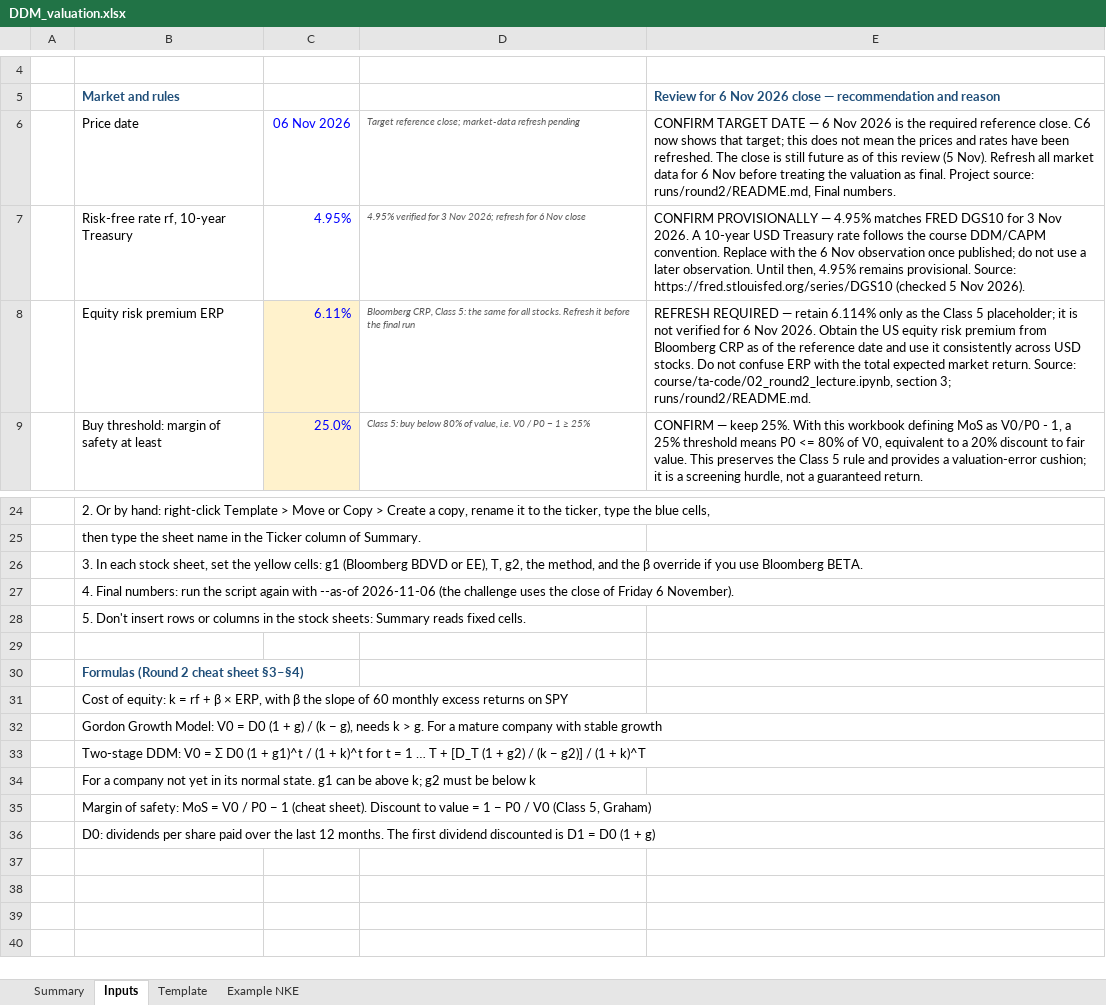
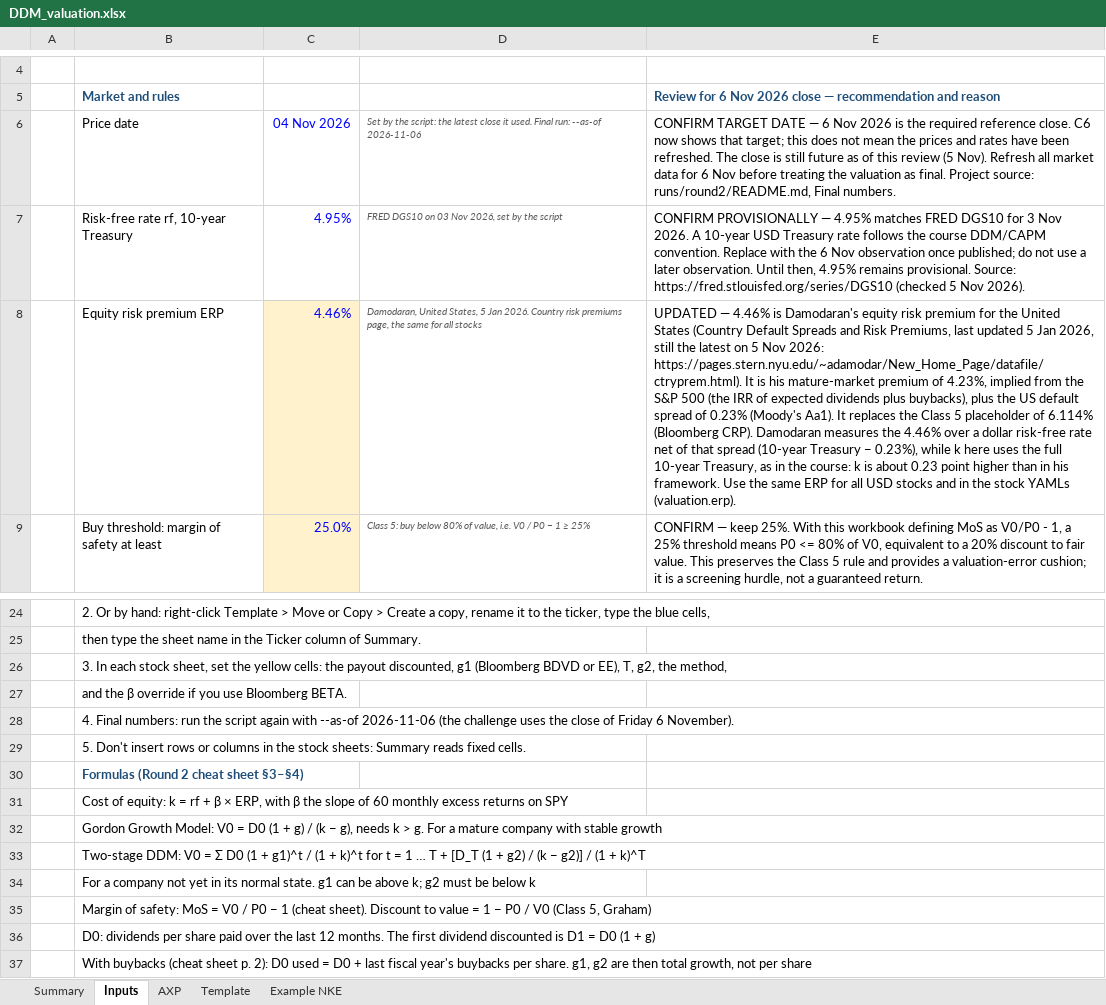
Before and after one commit to Baumender2026/Matterhorn-Capital-Management, an Excel workbook: runs/round2/inputs/DDM_valuation.xlsx, sheet Inputs, drawn as a sheet; only a part is shown, gaps mark what is left out; values as stored, in another font and other column widths than the file's, no borders; removed rows and columns are numbered as before the commit, all else as after; the diff names each change by its address in the sheet, - before the commit and + after, or states it on an @@ line.

Commit message:
Align DDM reports with workbook assumptions
Use the workbook’s ERP and validate that report assumptions match each stock sheet. Add dividends-plus-buybacks valuation, payout and growth checks, and annual alpha metrics.

```diff
--- a/runs/round2/inputs/DDM_valuation.xlsx (sheet Inputs)
+++ b/runs/round2/inputs/DDM_valuation.xlsx (sheet Inputs)
+sheet tab: AXP
-C6: 06 Nov 2026
+C6: 04 Nov 2026
-D6: Target reference close; market-data refresh pending
+D6: Set by the script: the latest close it used. Final run: --as-of 2026-11-06
-D7: 4.95% verified for 3 Nov 2026; refresh for 6 Nov close
+D7: FRED DGS10 on 03 Nov 2026, set by the script
-C8: 6.11%
+C8: 4.46%
-D8: Bloomberg CRP, Class 5: the same for all stocks. Refresh it before the final run
+D8: Damodaran, United States, 5 Jan 2026. Country risk premiums page, the same for all stocks
-E8: REFRESH REQUIRED — retain 6.114% only as the Class 5 placeholder; it is not verified for 6 Nov 2026. Obtain the US equity risk premium from Bloomberg CRP as of the reference date and use it consistently across USD stocks. Do not confuse ERP with the total expected market return. Source: course/ta-code/02_round2_lecture.ipynb, section 3; runs/round2/README.md.
+E8: UPDATED — 4.46% is Damodaran's equity risk premium for the United States (Country Default Spreads and Risk Premiums, last updated 5 Jan 2026, still the latest on 5 Nov 2026: https://pages.stern.nyu.edu/~adamodar/New_Home_Page/datafile/ctryprem.html). It is his mature-market premium of 4.23%, implied from the S&P 500 (the IRR of expected dividends plus buybacks), plus the US default spread of 0.23% (Moody's Aa1). It replaces the Class 5 placeholder of 6.114% (Bloomberg CRP). Damodaran measures the 4.46% over a dollar risk-free rate net of that spread (10-year Treasury − 0.23%), while k here uses the full 10-year Treasury, as in the course: k is about 0.23 point higher than in his framework. Use the same ERP for all USD stocks and in the stock YAMLs (valuation.erp).
-B26: …yellow cells: g1 (Bloomberg BDVD or EE), T, g2, the method, and the β override if you use Bloomberg BETA.
+B26: …yellow cells: the payout discounted, g1 (Bloomberg BDVD or EE), T, g2, the method,
+row 27:  | and the β override if you use Bloomberg BETA.
-row 29: (empty)
+row 37:  | With buybacks (cheat sheet p. 2): D0 used = D0 + last fiscal year's buybacks per share. g1, g2 are then total growth, not per share
```
Also changed, not shown: sheet Example NKE, sheet Template, sheet Summary, formulas that keep their value, 7 other files.
